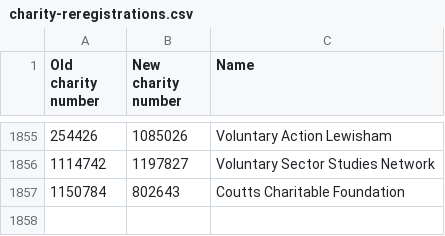
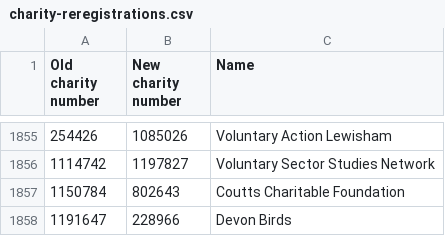
Before and after one commit to drkane/charity-lookups, a CSV file: charity-reregistrations.csv, drawn as a sheet; only a part is shown, gaps mark what is left out.

```diff
--- a/charity-reregistrations.csv
+++ b/charity-reregistrations.csv
@@ -1857 +1857,2 @@ Old charity number,New charity number,Name
 1150784,802643,Coutts Charitable Foundation
+1191647,228966,Devon Birds
```
